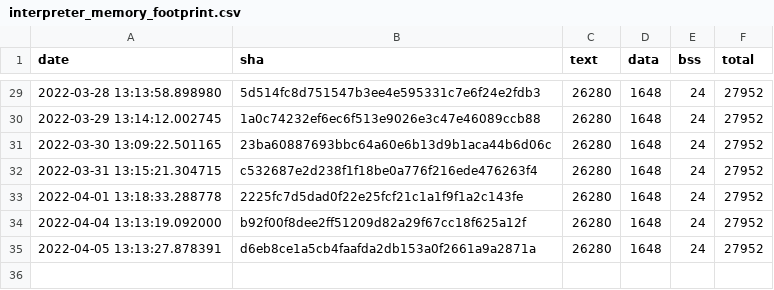
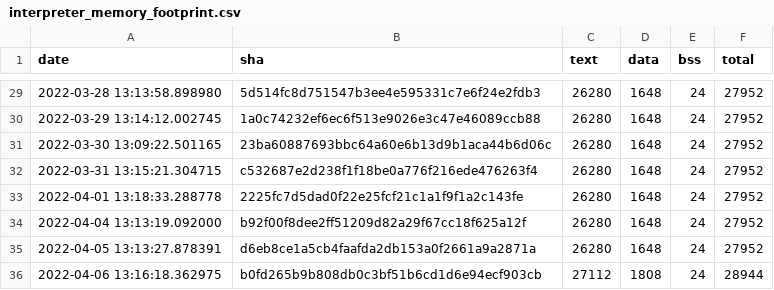
Before and after one commit to open-vela/apps_mlearning_tflite-micro, a CSV file: data/continuous_builds/size_profiling/linux_x86_64_release/interpreter_memory_footprint.csv, drawn as a sheet; only a part is shown, gaps mark what is left out.

```diff
--- a/data/continuous_builds/size_profiling/linux_x86_64_release/interpreter_memory_footprint.csv
+++ b/data/continuous_builds/size_profiling/linux_x86_64_release/interpreter_memory_footprint.csv
@@ -35 +35,2 @@ date,sha,text,data,bss,total
 2022-04-05 13:13:27.878391,d6eb8ce1a5cb4faafda2db153a0f2661a9a2871a,26280,1648,24,27952
+2022-04-06 13:16:18.362975,b0fd265b9b808db0c3bf51b6cd1d6e94ecf903cb,27112,1808,24,28944
```
Also changed, not shown: data/continuous_builds/size_profiling/linux_x86_64_release/baseline_memory_footprint.csv, data/continuous_builds/size_profiling/linux_x86_64_release/keyword_benchmark.csv, 3 other files.
